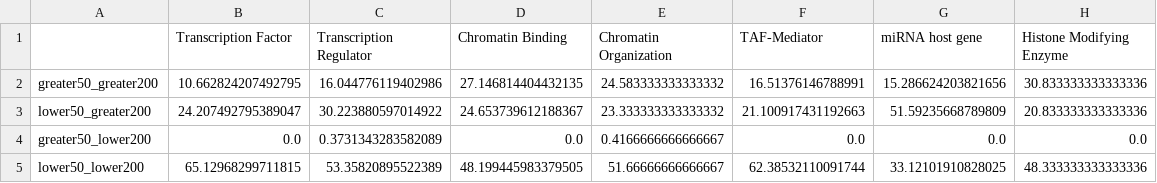
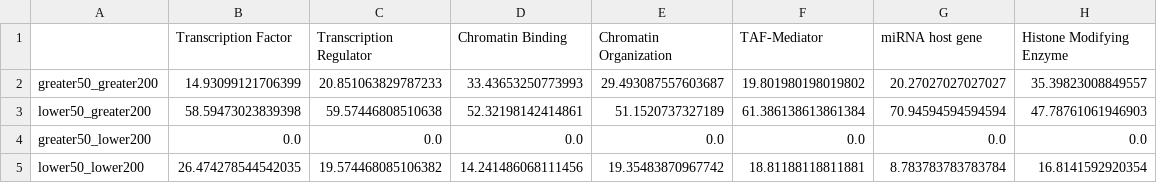
Before and after one commit to erebboah/enc4_mouse_paper, a CSV file: figures/num_gene_median.csv, drawn as a sheet.

Commit message:
idk

```diff
--- a/figures/num_gene_median.csv
+++ b/figures/num_gene_median.csv
@@ -1,5 +1,5 @@
 ,Transcription Factor,Transcription Regulator,Chromatin Binding,Chromatin Organization,TAF-Mediator,miRNA host gene,Histone Modifying Enzyme
-greater50_greater200,10.662824207492795,16.044776119402986,27.146814404432135,24.583333333333332,16.51376146788991,15.286624203821656,30.833333333333336
-lower50_greater200,24.207492795389047,30.223880597014922,24.653739612188367,23.333333333333332,21.100917431192663,51.59235668789809,20.833333333333336
-greater50_lower200,0.0,0.3731343283582089,0.0,0.4166666666666667,0.0,0.0,0.0
-lower50_lower200,65.12968299711815,53.35820895522389,48.199445983379505,51.66666666666667,62.38532110091744,33.12101910828025,48.333333333333336
+greater50_greater200,14.93099121706399,20.851063829787233,33.43653250773993,29.493087557603687,19.801980198019802,20.27027027027027,35.39823008849557
+lower50_greater200,58.59473023839398,59.57446808510638,52.32198142414861,51.1520737327189,61.386138613861384,70.94594594594594,47.78761061946903
+greater50_lower200,0.0,0.0,0.0,0.0,0.0,0.0,0.0
+lower50_lower200,26.474278544542035,19.574468085106382,14.241486068111456,19.35483870967742,18.81188118811881,8.783783783783784,16.8141592920354
```
